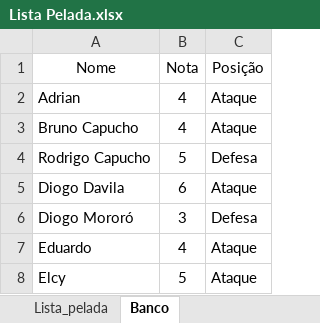
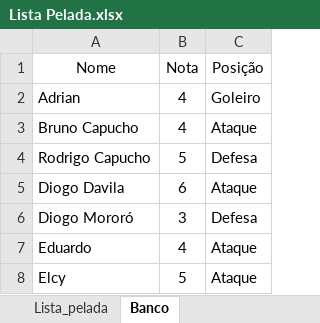
Before and after one commit to lucasalvesmartins36/Divisao_justa_times_futebol_amador, an Excel workbook: Lista Pelada.xlsx, sheet Banco, drawn as a sheet; only a part is shown; values as stored, in another font and other column widths than the file's, no borders; the diff names each change by its address in the sheet, - before the commit and + after, or states it on an @@ line.

Commit message:
Atualizada lista pelada

```diff
--- a/Lista Pelada.xlsx (sheet Banco)
+++ b/Lista Pelada.xlsx (sheet Banco)
-C2 (Posição): Ataque
+C2 (Posição): Goleiro
```
